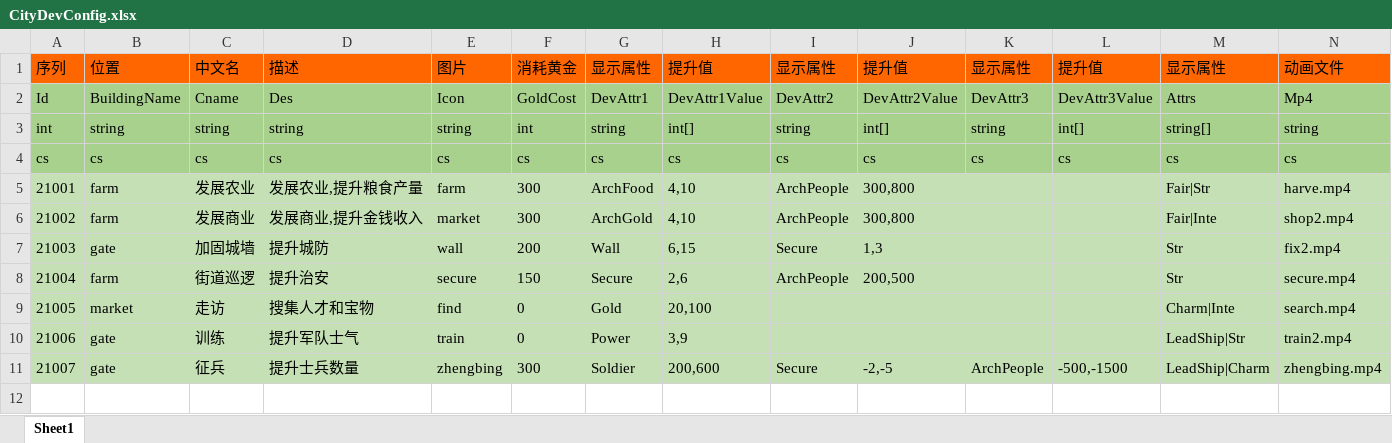
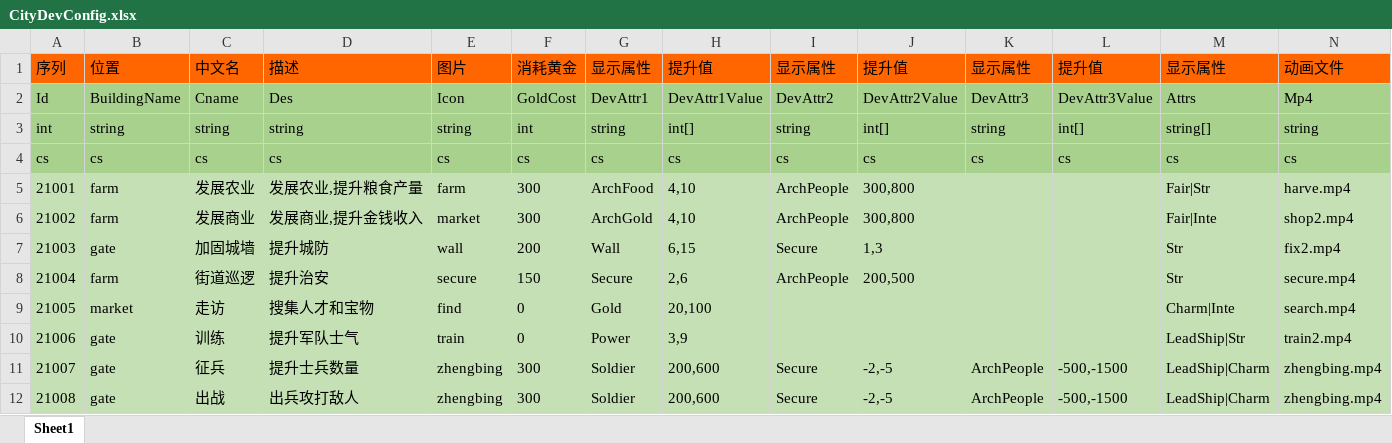
Before and after one commit to realeternia/SanKingdom, an Excel workbook: Design/config/CityDevConfig.xlsx, sheet Sheet1, drawn as a sheet; values as stored, in another font and other column widths than the file's, no borders; the diff names each change by its address in the sheet, - before the commit and + after, or states it on an @@ line.

```diff
--- a/Design/config/CityDevConfig.xlsx (sheet Sheet1)
+++ b/Design/config/CityDevConfig.xlsx (sheet Sheet1)
+row 12: 21008 | gate | 出战 | 出兵攻打敌人 | zhengbing | 300 | Soldier | 200,600 | Secure | -2,-5 | ArchPeople | -500,-1500 | LeadShip|Charm | zhengbing.mp4
```
Also changed, not shown: 33 other files.
